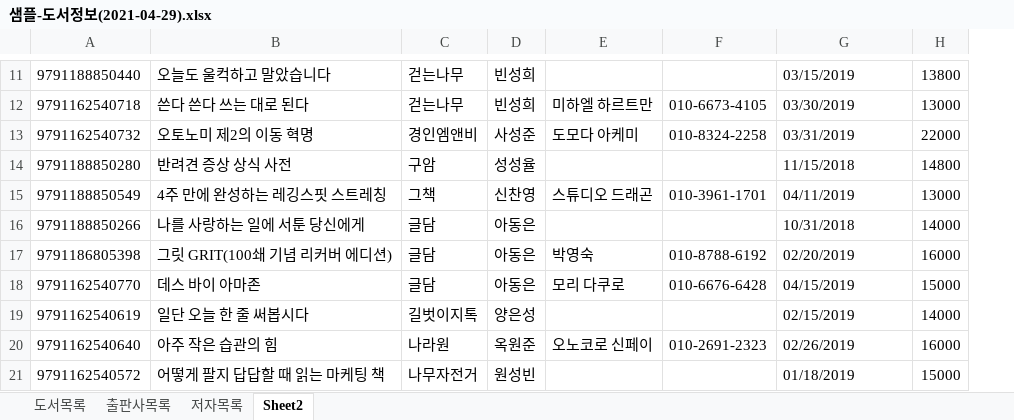
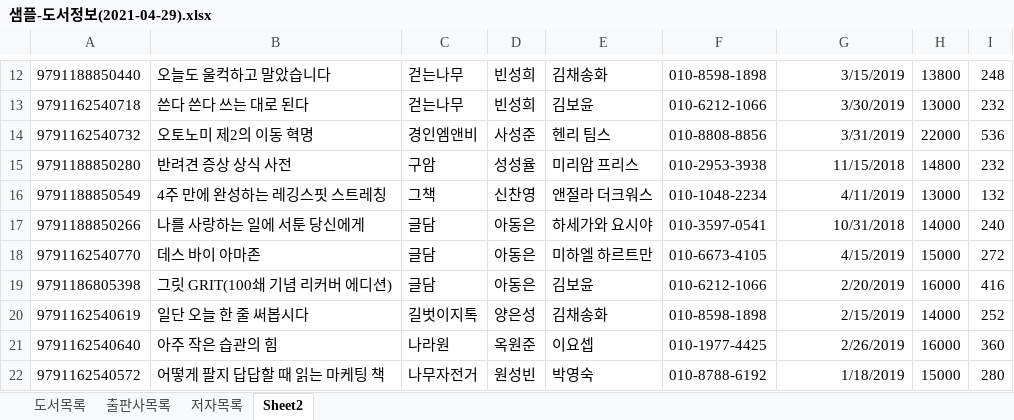
Before and after one commit to dokyung4455/DBMS, an Excel workbook: 도서대여 프로젝트/샘플-도서정보(2021-04-29).xlsx, sheet Sheet2, drawn as a sheet; only a part is shown, gaps mark what is left out; values as stored, in another font and other column widths than the file's, no borders; removed rows and columns are numbered as before the commit, all else as after; the diff covers the shown part only; the diff names each change by its address in the sheet, - before the commit and + after, or states it on an @@ line.

```diff
--- a/도서대여 프로젝트/샘플-도서정보(2021-04-29).xlsx (sheet Sheet2)
+++ b/도서대여 프로젝트/샘플-도서정보(2021-04-29).xlsx (sheet Sheet2)
+column I, rows 12-18: 248 | 232 | 536 | 232 | 132 | 240 | 272; rows 20-22: 252 | 360 | 280
-E12: (empty)
+E12: 김채송화
-F12: (empty)
+F12: 010-8598-1898
-G12: 03/15/2019
+G12: 3/15/2019
-E13: 미하엘 하르트만
+E13: 김보윤
-F13: 010-6673-4105
+F13: 010-6212-1066
-G13: 03/30/2019
+G13: 3/30/2019
-E14: 도모다 아케미
+E14: 헨리 팀스
-F14: 010-8324-2258
+F14: 010-8808-8856
-G14: 03/31/2019
+G14: 3/31/2019
-E15: (empty)
+E15: 미리암 프리스
-F15: (empty)
+F15: 010-2953-3938
-G15 alignment: left
+G15 alignment: right
-E16: 스튜디오 드래곤
+E16: 앤절라 더크워스
-F16: 010-3961-1701
+F16: 010-1048-2234
-G16: 04/11/2019
+G16: 4/11/2019
-E17: (empty)
+E17: 하세가와 요시야
-F17: (empty)
+F17: 010-3597-0541
-G17 alignment: left
+G17 alignment: right
-row 17: 9791186805398 | 그릿 GRIT(100쇄 기념 리커버 에디션) | 글담 | 아동은 | 박영숙 | 010-8788-6192 | 02/20/2019 | 16000
-E18: 모리 다쿠로
+E18: 미하엘 하르트만
-F18: 010-6676-6428
+F18: 010-6673-4105
-G18: 04/15/2019
+G18: 4/15/2019
+row 19: 9791186805398 | 그릿 GRIT(100쇄 기념 리커버 에디션) | 글담 | 아동은 | 김보윤 | 010-6212-1066 | 2/20/2019 | 16000 | 416
-E20: (empty)
+E20: 김채송화
-F20: (empty)
+F20: 010-8598-1898
-G20: 02/15/2019
+G20: 2/15/2019
-E21: 오노코로 신페이
+E21: 이요셉
-F21: 010-2691-2323
+F21: 010-1977-4425
-G21: 02/26/2019
+G21: 2/26/2019
-E22: (empty)
+E22: 박영숙
-F22: (empty)
+F22: 010-8788-6192
-G22: 01/18/2019
+G22: 1/18/2019
```
Also changed, not shown: 2 added rows, 1 removed row, 46 edited cells and cell formats elsewhere in this sheet, sheet 도서목록, 도서대여 프로젝트/도서정보 테이블명세.xlsx, 6 other files.
